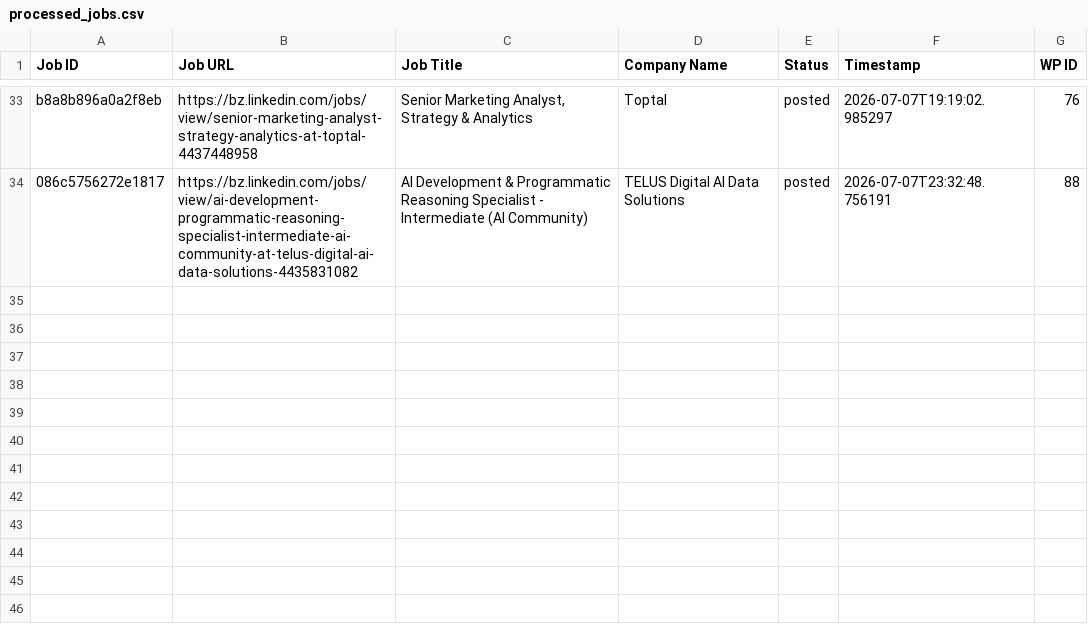
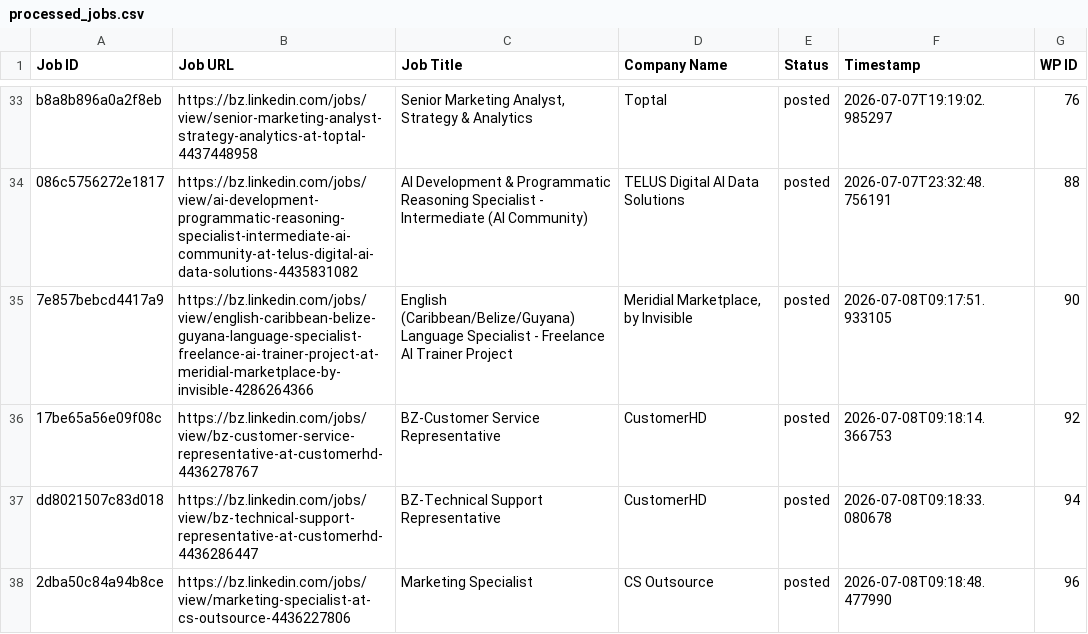
Before and after one commit to vindoky/bz, a CSV file: processed_jobs.csv, drawn as a sheet; only a part is shown, gaps mark what is left out.

```diff
--- a/processed_jobs.csv
+++ b/processed_jobs.csv
@@ -34 +34,5 @@ b8a8b896a0a2f8eb,https://bz.linkedin.com/jobs/view/senior-marketing-analyst-stra
 086c5756272e1817,https://bz.linkedin.com/jobs/view/ai-development-programmatic-reasoning-specialist-intermediate-ai-community-at-telus-digital-ai-data-solutions-4435831082,AI Development & Programmatic Reasoning Specialist - Intermediate (AI Community),TELUS Digital AI Data Solutions,posted,2026-07-07T23:32:48.756191,88
+7e857bebcd4417a9,https://bz.linkedin.com/jobs/view/english-caribbean-belize-guyana-language-specialist-freelance-ai-trainer-project-at-meridial-marketplace-by-invisible-4286264366,English (Caribbean/Belize/Guyana) Language Specialist - Freelance AI Trainer Project,"Meridial Marketplace, by Invisible",posted,2026-07-08T09:17:51.933105,90
+17be65a56e09f08c,https://bz.linkedin.com/jobs/view/bz-customer-service-representative-at-customerhd-4436278767,BZ-Customer Service Representative,CustomerHD,posted,2026-07-08T09:18:14.366753,92
+dd8021507c83d018,https://bz.linkedin.com/jobs/view/bz-technical-support-representative-at-customerhd-4436286447,BZ-Technical Support Representative,CustomerHD,posted,2026-07-08T09:18:33.080678,94
+2dba50c84a94b8ce,https://bz.linkedin.com/jobs/view/marketing-specialist-at-cs-outsource-4436227806,Marketing Specialist,CS Outsource,posted,2026-07-08T09:18:48.477990,96
```
